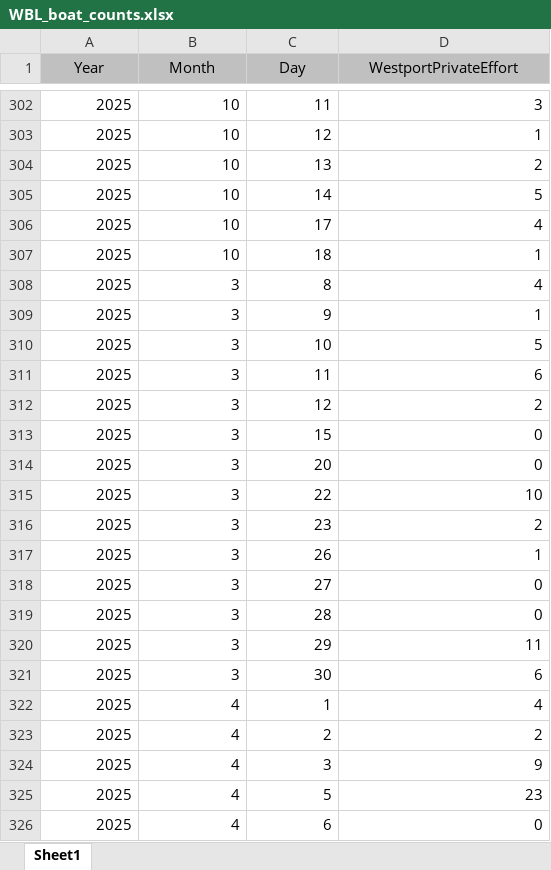
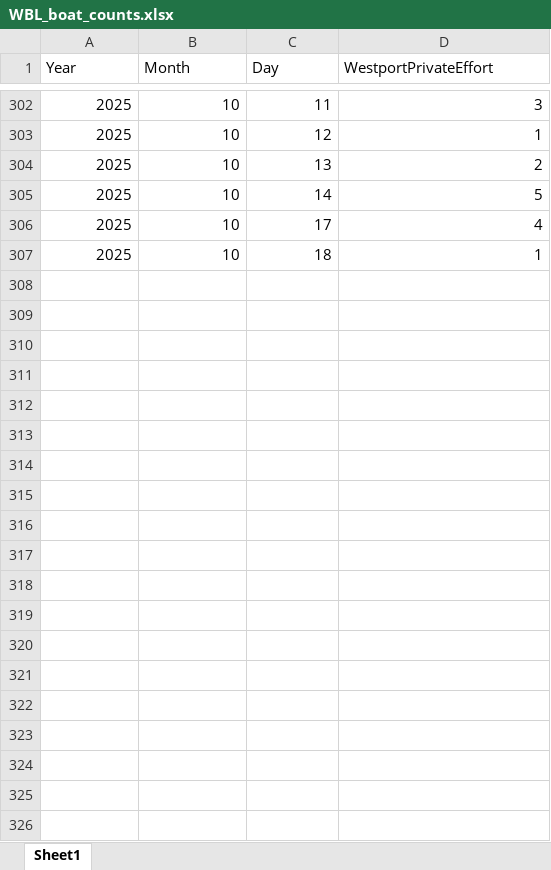
Before and after one commit to mattgeorgephd/Coastal-Rec-Crab-BSS, an Excel workbook: 04_input_files/WBL_boat_counts.xlsx, sheet Sheet1, drawn as a sheet; only a part is shown, gaps mark what is left out; values as stored, in another font and other column widths than the file's, no borders; the diff covers the shown part only; the diff names each change by its address in the sheet, - before the commit and + after, or states it on an @@ line.

```diff
--- a/04_input_files/WBL_boat_counts.xlsx (sheet Sheet1)
+++ b/04_input_files/WBL_boat_counts.xlsx (sheet Sheet1)
@@ A1:D1 fill: #C0C0C0 → none, alignment: center → left @@
-row 308: 2025 | 3 | 8 | 4
-row 309: 2025 | 3 | 9 | 1
-row 310: 2025 | 3 | 10 | 5
-row 311: 2025 | 3 | 11 | 6
-row 312: 2025 | 3 | 12 | 2
-row 313: 2025 | 3 | 15 | 0
-row 314: 2025 | 3 | 20 | 0
-row 315: 2025 | 3 | 22 | 10
-row 316: 2025 | 3 | 23 | 2
-row 317: 2025 | 3 | 26 | 1
-row 318: 2025 | 3 | 27 | 0
-row 319: 2025 | 3 | 28 | 0
-row 320: 2025 | 3 | 29 | 11
-row 321: 2025 | 3 | 30 | 6
-row 322: 2025 | 4 | 1 | 4
-row 323: 2025 | 4 | 2 | 2
-row 324: 2025 | 4 | 3 | 9
-row 325: 2025 | 4 | 5 | 23
-row 326: 2025 | 4 | 6 | 0
```
Also changed, not shown: 134 removed rows elsewhere in this sheet, 04_input_files/ingress_egress.xlsx, 21 other files.
